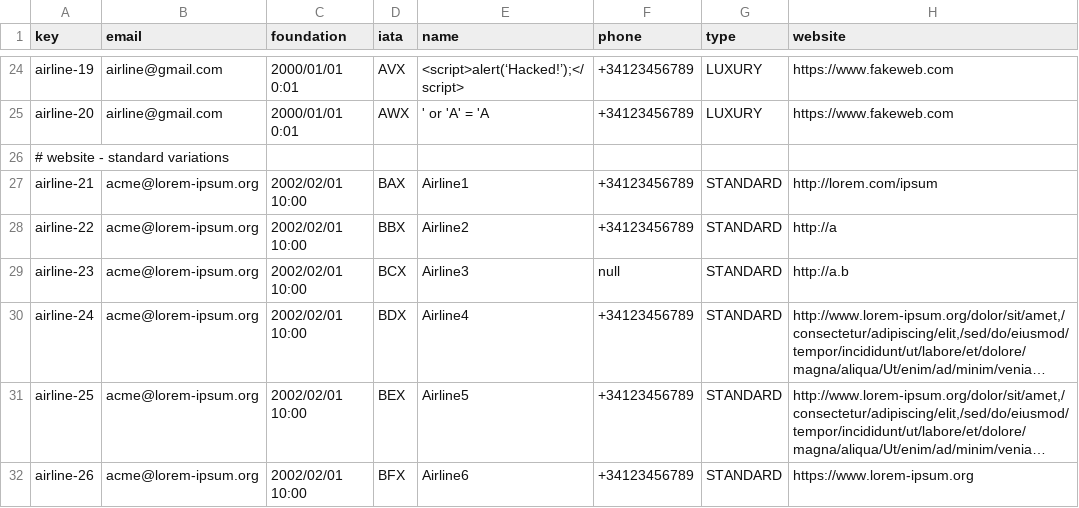
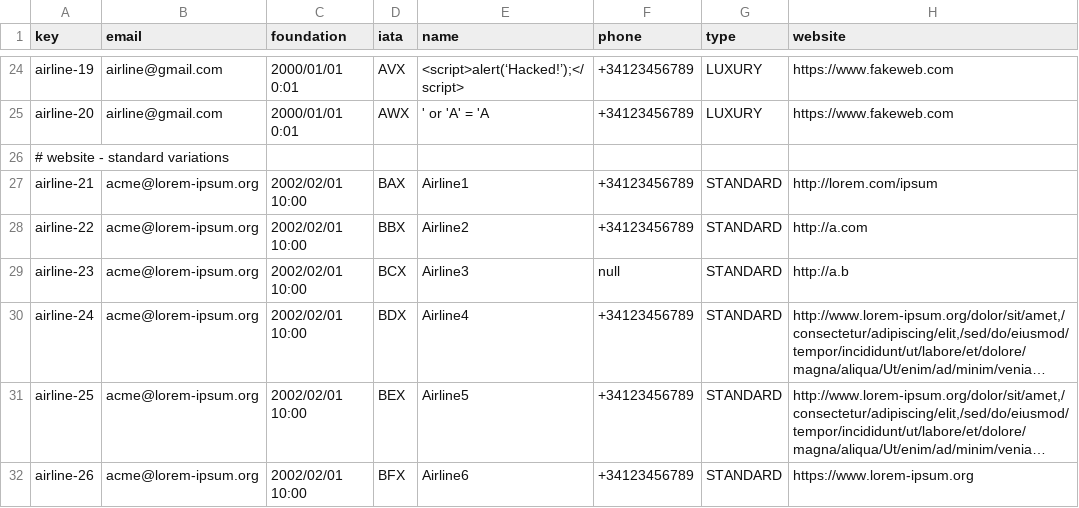
Before and after one commit to aaronma300604/DP2-C01-31, a CSV file: src/main/resources/WEB-INF/data/sample/airline.csv, drawn as a sheet; only a part is shown, gaps mark what is left out; long unchanged cells end in ….

```diff
--- a/src/main/resources/WEB-INF/data/sample/airline.csv
+++ b/src/main/resources/WEB-INF/data/sample/airline.csv
@@ -27,3 +27,3 @@ airline-20,airline@gmail.com,2000/01/01 0:01,AWX,' or 'A' = 'A,+34123456789,LUXU
 airline-21,acme@lorem-ipsum.org,2002/02/01 10:00,BAX,Airline1,+34123456789,STANDARD,http://lorem.com/ipsum
-airline-22,acme@lorem-ipsum.org,2002/02/01 10:00,BBX,Airline2,+34123456789,STANDARD,http://a
+airline-22,acme@lorem-ipsum.org,2002/02/01 10:00,BBX,Airline2,+34123456789,STANDARD,http://a.com
 airline-23,acme@lorem-ipsum.org,2002/02/01 10:00,BCX,Airline3,null,STANDARD,http://a.b
```
Also changed, not shown: src/main/resources/WEB-INF/data/sample/service.csv, 4 other files.
